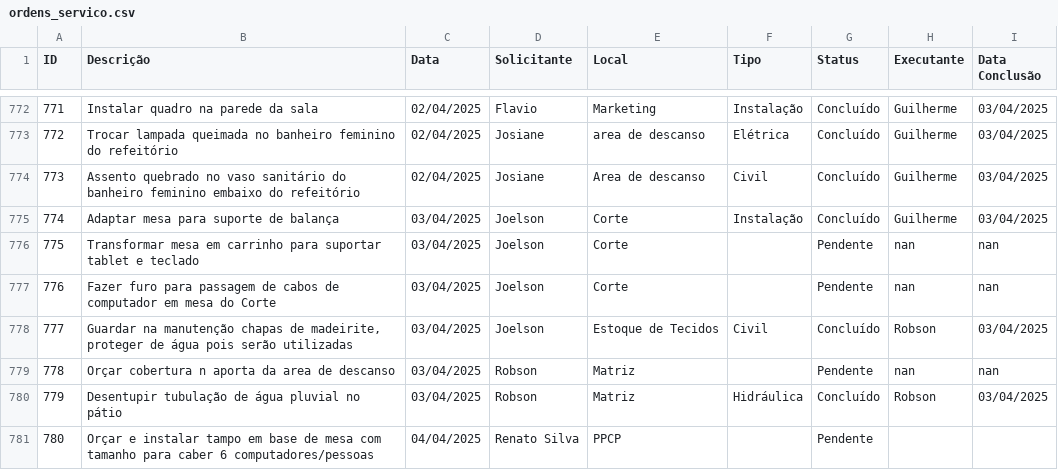
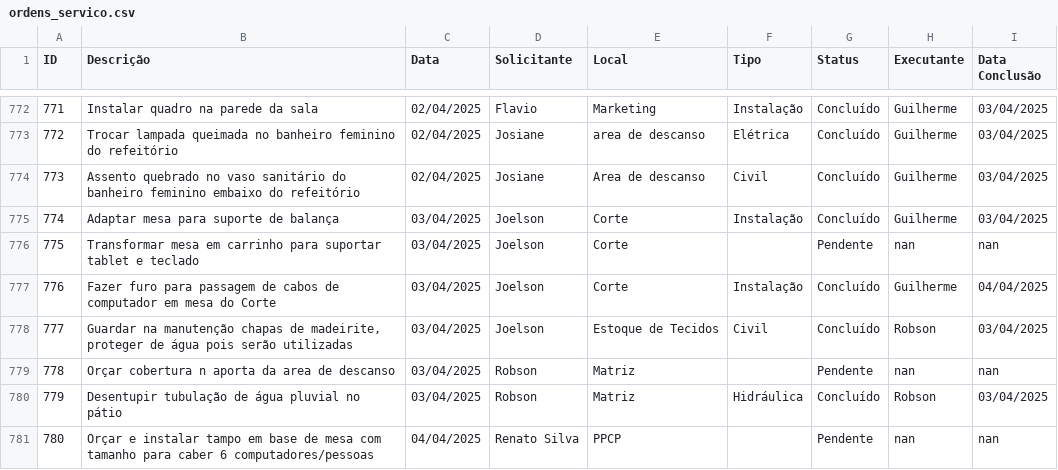
Before and after one commit to vilelarobson0971/os_manut, a CSV file: ordens_servico.csv, drawn as a sheet; only a part is shown, gaps mark what is left out; the diff names each change by its address in the sheet, - before the commit and + after, or states it on an @@ line.

Commit message:
Atualização automática do sistema de OS

```diff
--- a/ordens_servico.csv
+++ b/ordens_servico.csv
-F777 (Tipo): (empty)
+F777 (Tipo): Instalação
-G777 (Status): Pendente
+G777 (Status): Concluído
-H777 (Executante): nan
+H777 (Executante): Guilherme
-I777 (Data Conclusão): nan
+I777 (Data Conclusão): 04/04/2025
-H781 (Executante): (empty)
+H781 (Executante): nan
-I781 (Data Conclusão): (empty)
+I781 (Data Conclusão): nan
```
